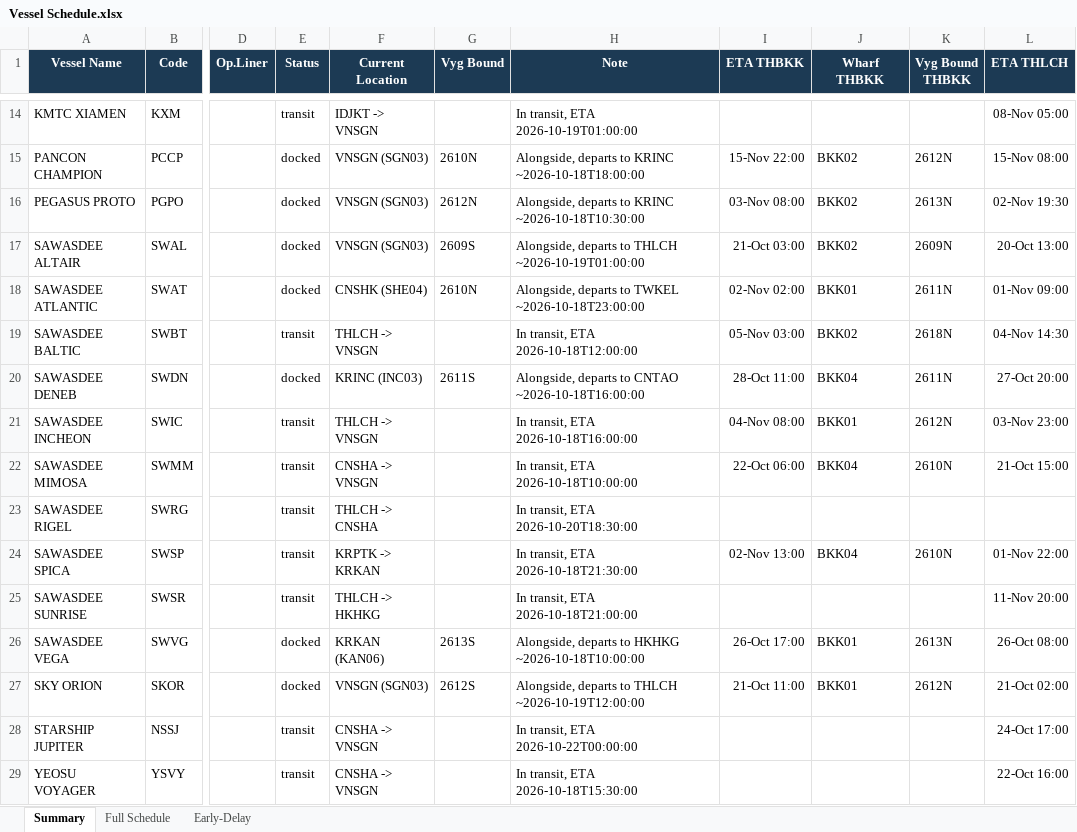
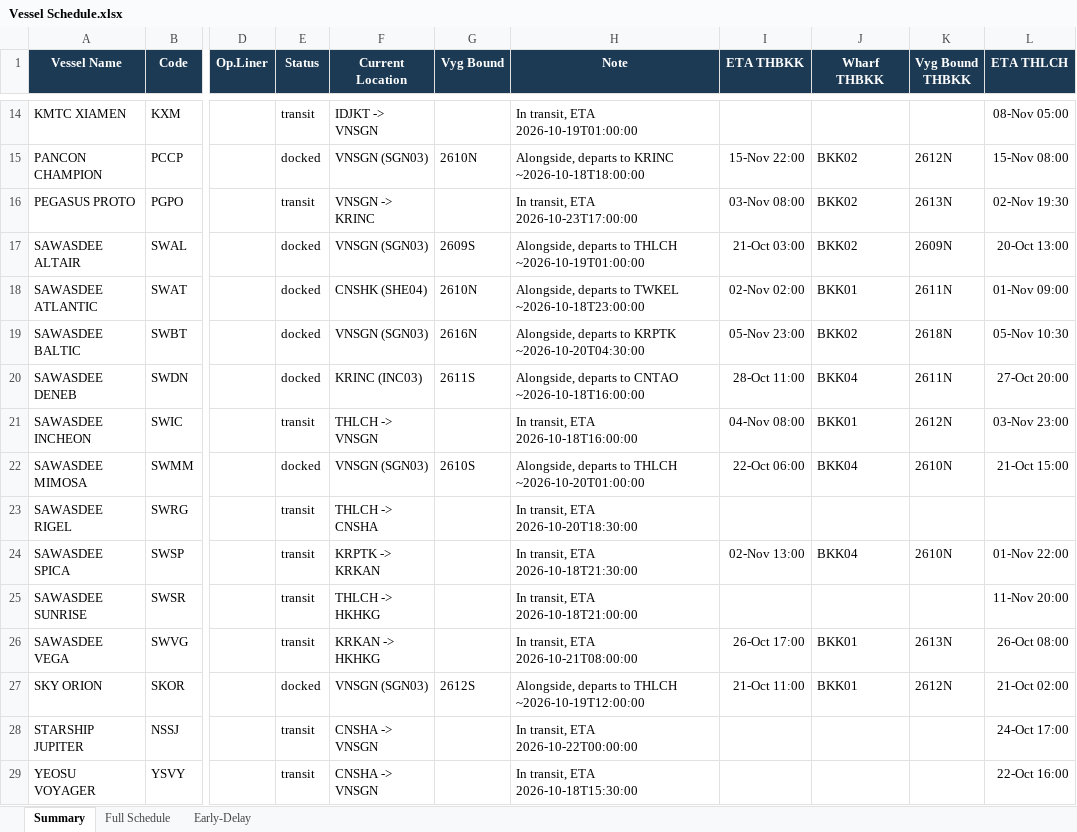
Before and after one commit to sirichai1265/heung-a-sked, an Excel workbook: Vessel Schedule.xlsx, sheet Summary, drawn as a sheet; only a part is shown, gaps mark what is left out; values as stored, in another font and other column widths than the file's, no borders; the diff names each change by its address in the sheet, - before the commit and + after, or states it on an @@ line.

```diff
--- a/Vessel Schedule.xlsx (sheet Summary)
+++ b/Vessel Schedule.xlsx (sheet Summary)
-E16 (Status): docked
+E16 (Status): transit
-F16 (Current Location): VNSGN (SGN03)
+F16 (Current Location): VNSGN -> KRINC
-G16 (Vyg Bound): 2612N
+G16 (Vyg Bound): (empty)
-H16 (Note): Alongside, departs to KRINC ~2026-10-18T10:30:00
+H16 (Note): In transit, ETA 2026-10-23T17:00:00
-E19 (Status): transit
+E19 (Status): docked
-F19 (Current Location): THLCH -> VNSGN
+F19 (Current Location): VNSGN (SGN03)
-G19 (Vyg Bound): (empty)
+G19 (Vyg Bound): 2616N
-H19 (Note): In transit, ETA 2026-10-18T12:00:00
+H19 (Note): Alongside, departs to KRPTK ~2026-10-20T04:30:00
-I19 (ETA THBKK): 05-Nov 03:00
+I19 (ETA THBKK): 05-Nov 23:00
-L19 (ETA THLCH): 04-Nov 14:30
+L19 (ETA THLCH): 05-Nov 10:30
-E22 (Status): transit
+E22 (Status): docked
-F22 (Current Location): CNSHA -> VNSGN
+F22 (Current Location): VNSGN (SGN03)
-G22 (Vyg Bound): (empty)
+G22 (Vyg Bound): 2610S
-H22 (Note): In transit, ETA 2026-10-18T10:00:00
+H22 (Note): Alongside, departs to THLCH ~2026-10-20T01:00:00
-E26 (Status): docked
+E26 (Status): transit
-F26 (Current Location): KRKAN (KAN06)
+F26 (Current Location): KRKAN -> HKHKG
-G26 (Vyg Bound): 2613S
+G26 (Vyg Bound): (empty)
-H26 (Note): Alongside, departs to HKHKG ~2026-10-18T10:00:00
+H26 (Note): In transit, ETA 2026-10-21T08:00:00
```
Also changed, not shown: sheet Early-Delay, sheet Full Schedule, sked_current.xlsx, 4 other files.
